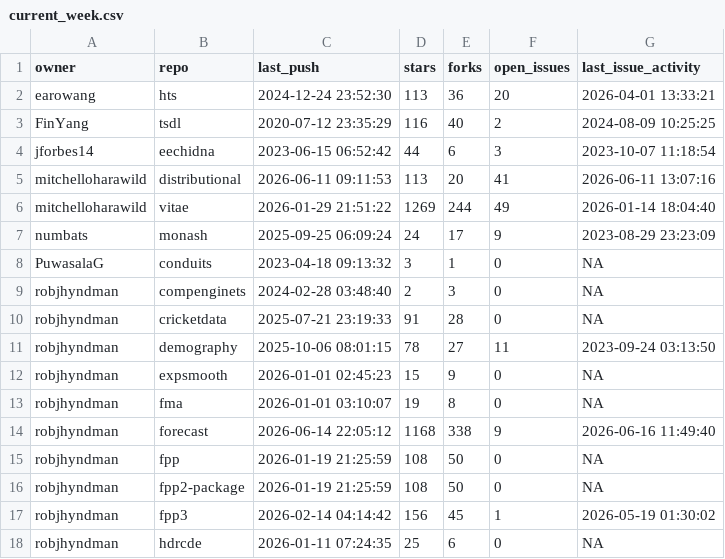
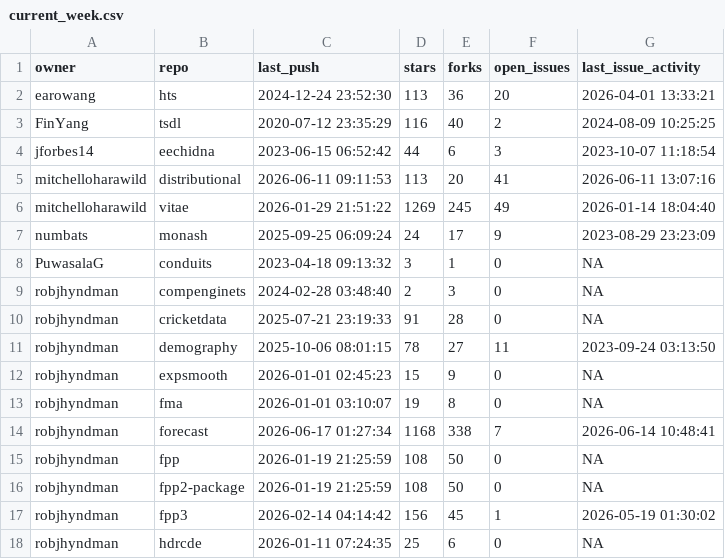
Before and after one commit to robjhyndman/gh-dashboard, a CSV file: current_week.csv, drawn as a sheet; only a part is shown.

```diff
--- a/current_week.csv
+++ b/current_week.csv
@@ -5,3 +5,3 @@
 "mitchelloharawild","distributional",2026-06-11 09:11:53,113,20,41,2026-06-11 13:07:16
-"mitchelloharawild","vitae",2026-01-29 21:51:22,1269,244,49,2026-01-14 18:04:40
+"mitchelloharawild","vitae",2026-01-29 21:51:22,1269,245,49,2026-01-14 18:04:40
 "numbats","monash",2025-09-25 06:09:24,24,17,9,2023-08-29 23:23:09
@@ -13,3 +13,3 @@
 "robjhyndman","fma",2026-01-01 03:10:07,19,8,0,NA
-"robjhyndman","forecast",2026-06-14 22:05:12,1168,338,9,2026-06-16 11:49:40
+"robjhyndman","forecast",2026-06-17 01:27:34,1168,338,7,2026-06-14 10:48:41
 "robjhyndman","fpp",2026-01-19 21:25:59,108,50,0,NA
```
